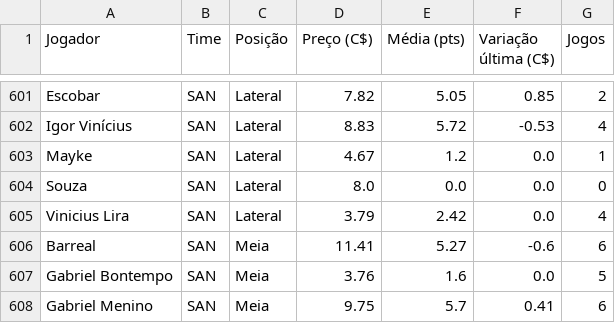
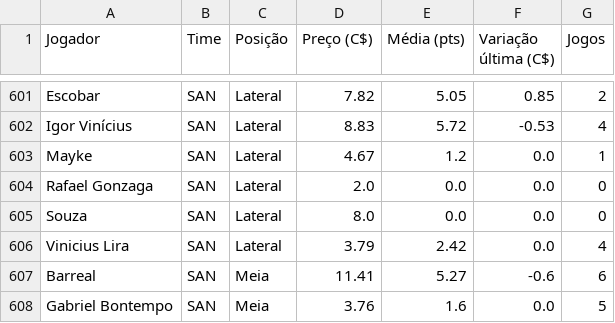
Before and after one commit to renatovarges/Live-TCC-Projeto-FInal, a CSV file: cartola_jogadores_time_posicao_preco.csv, drawn as a sheet; only a part is shown, gaps mark what is left out; the shorter side is filled out with more unchanged rows.

```diff
--- a/cartola_jogadores_time_posicao_preco.csv
+++ b/cartola_jogadores_time_posicao_preco.csv
@@ -603,2 +603,3 @@ Igor Vinícius,SAN,Lateral,8.83,5.72,-0.53,4
 Mayke,SAN,Lateral,4.67,1.2,0.0,1
+Rafael Gonzaga,SAN,Lateral,2.0,0.0,0.0,0
 Souza,SAN,Lateral,8.0,0.0,0.0,0
```
